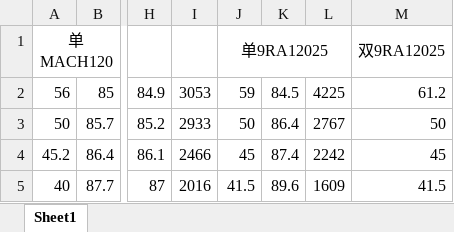
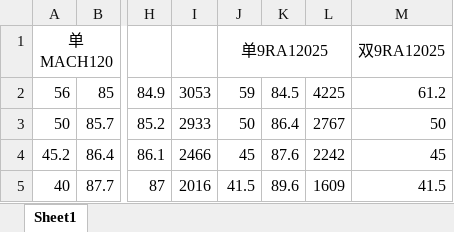
Before and after one commit to Skywalker144/Vortexy, an Excel workbook: xlsx/挑战者SE单扇双扇.xlsx, sheet Sheet1, drawn as a sheet; only a part is shown, gaps mark what is left out; values as stored, in another font and other column widths than the file's, no borders; the diff names each change by its address in the sheet, - before the commit and + after, or states it on an @@ line.

Commit message:
update data

```diff
--- a/xlsx/挑战者SE单扇双扇.xlsx (sheet Sheet1)
+++ b/xlsx/挑战者SE单扇双扇.xlsx (sheet Sheet1)
-K4: 87.4
+K4: 87.6
```
Also changed, not shown: xlsx/AK400G2换扇.xlsx, 4 other files.
